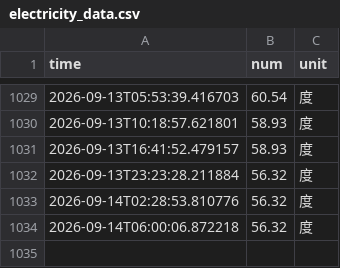
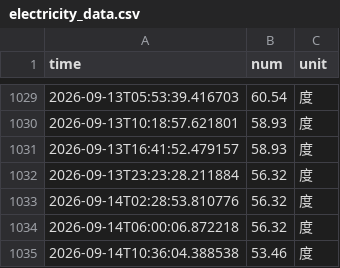
Before and after one commit to fy8rew/nju_electric_monitor, a CSV file: data/electricity_data.csv, drawn as a sheet; only a part is shown, gaps mark what is left out; the diff names each change by its address in the sheet, - before the commit and + after, or states it on an @@ line.

```diff
--- a/data/electricity_data.csv
+++ b/data/electricity_data.csv
+row 1035: 2026-09-14T10:36:04.388538 | 53.46 | 度
```
Also changed, not shown: 4 other files.
